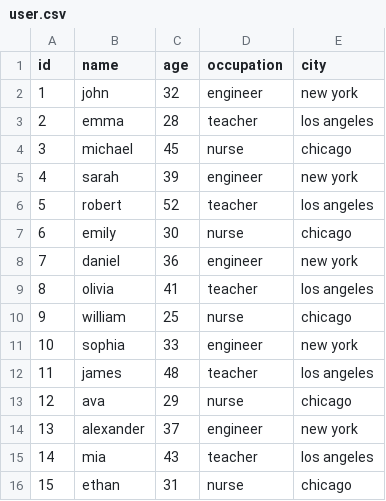
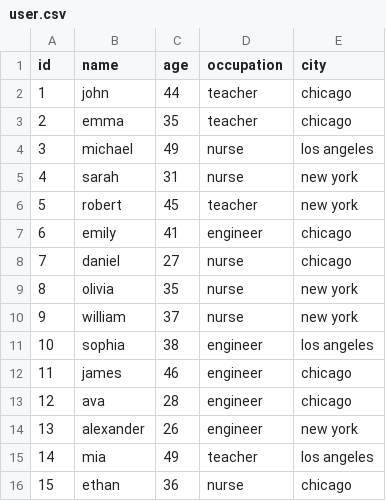
Before and after one commit to tanuuuuuuu/dummy_dataset, a CSV file: user.csv, drawn as a sheet.

Commit message:
update: より自然な感じのダミーデータに変更

```diff
--- a/user.csv
+++ b/user.csv
@@ -1,16 +1,16 @@
 id,name,age,occupation,city
-1,john,32,engineer,new york
-2,emma,28,teacher,los angeles
-3,michael,45,nurse,chicago
-4,sarah,39,engineer,new york
-5,robert,52,teacher,los angeles
-6,emily,30,nurse,chicago
-7,daniel,36,engineer,new york
-8,olivia,41,teacher,los angeles
-9,william,25,nurse,chicago
-10,sophia,33,engineer,new york
-11,james,48,teacher,los angeles
-12,ava,29,nurse,chicago
-13,alexander,37,engineer,new york
-14,mia,43,teacher,los angeles
-15,ethan,31,nurse,chicago
+1,john,44,teacher,chicago
+2,emma,35,teacher,chicago
+3,michael,49,nurse,los angeles
+4,sarah,31,nurse,new york
+5,robert,45,teacher,new york
+6,emily,41,engineer,chicago
+7,daniel,27,nurse,chicago
+8,olivia,35,nurse,new york
+9,william,37,nurse,new york
+10,sophia,38,engineer,los angeles
+11,james,46,engineer,chicago
+12,ava,28,engineer,chicago
+13,alexander,26,engineer,new york
+14,mia,49,teacher,los angeles
+15,ethan,36,nurse,chicago
```
